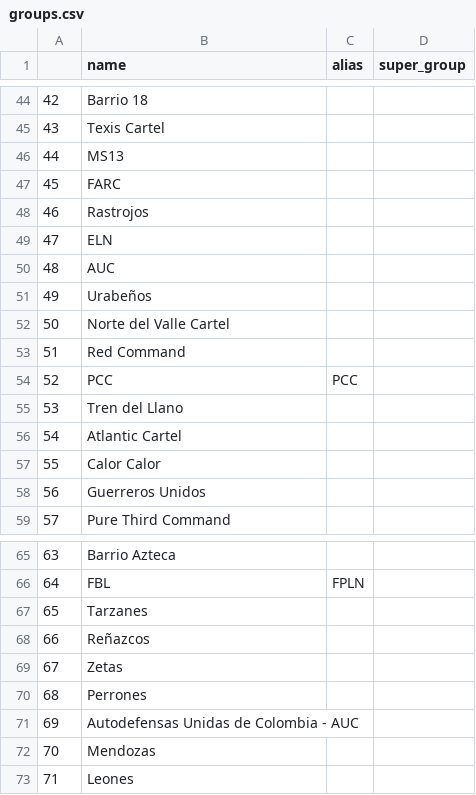
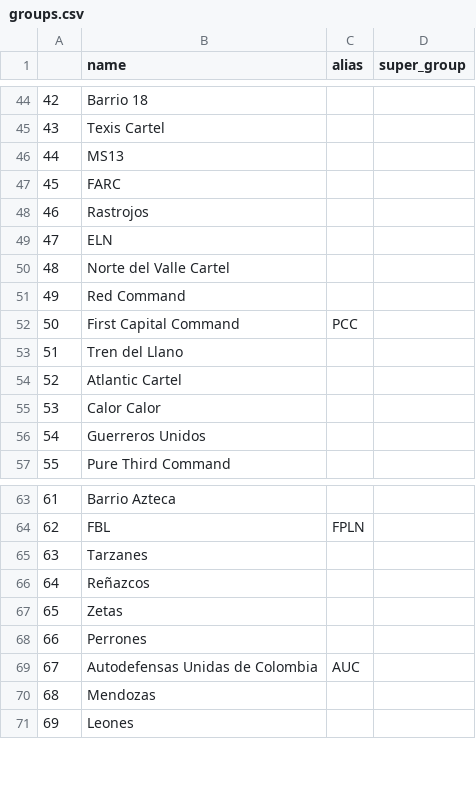
Before and after one commit to Fedebindi97/organized-crime-articles, a CSV file: _raw/groups.csv, drawn as a sheet; only a part is shown, gaps mark what is left out; removed rows and columns are numbered as before the commit, all else as after; the diff names each change by its address in the sheet, - before the commit and + after, or states it on an @@ line.

```diff
--- a/_raw/groups.csv
+++ b/_raw/groups.csv
-row 50: 48 | AUC
-row 51: 49 | Urabeños
@@ column A renumbered from row 50 down @@
-B52 (name): PCC
+B52 (name): First Capital Command
-row 71: 69 | Autodefensas Unidas de Colombia - AUC
+row 69: 67 | Autodefensas Unidas de Colombia | AUC
```
Also changed, not shown: _raw/Individuals.csv, 6 other files.
